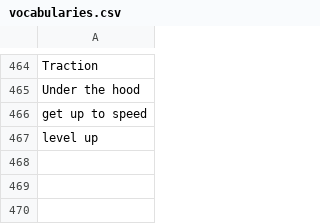
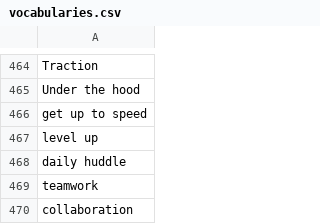
Before and after one commit to muhfaris/english-vocabulary, a CSV file: vocabularies.csv, drawn as a sheet; only a part is shown, gaps mark what is left out; the diff names each change by its address in the sheet, - before the commit and + after, or states it on an @@ line.

```diff
--- a/vocabularies.csv
+++ b/vocabularies.csv
+row 468: daily huddle
+row 469: teamwork
+row 470: collaboration
```
Also changed, not shown: stories.csv, 2 other files.
